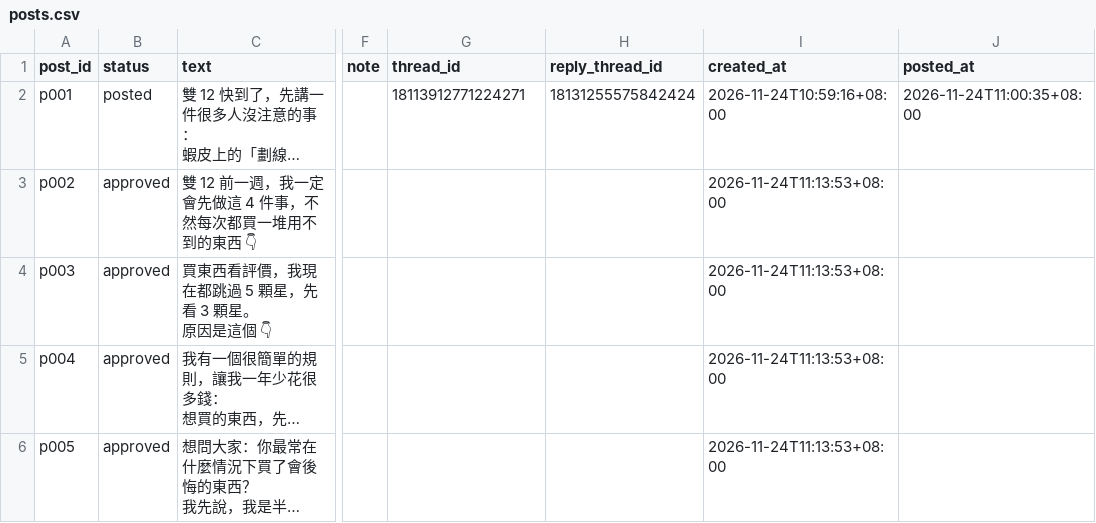
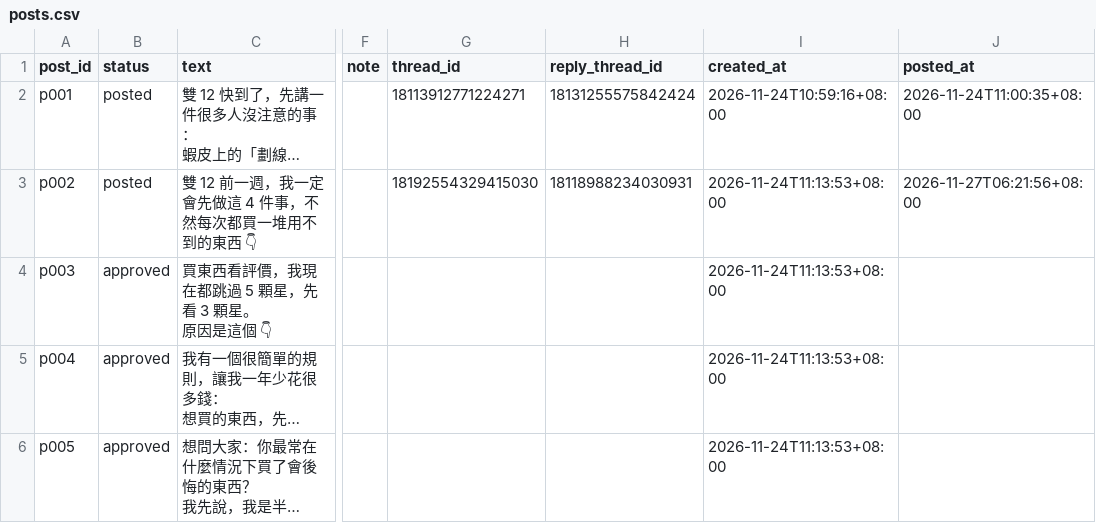
Before and after one commit to Wayne725/threads-autopost, a CSV file: posts.csv, drawn as a sheet; only a part is shown, gaps mark what is left out; long unchanged cells end in …; the diff names each change by its address in the sheet, - before the commit and + after, or states it on an @@ line.

```diff
--- a/posts.csv
+++ b/posts.csv
-B3 (status): approved
+B3 (status): posted
-G3 (thread_id): (empty)
+G3 (thread_id): 18192554329415030
-H3 (reply_thread_id): (empty)
+H3 (reply_thread_id): 18118988234030931
-J3 (posted_at): (empty)
+J3 (posted_at): 2026-11-27T06:21:56+08:00
```
